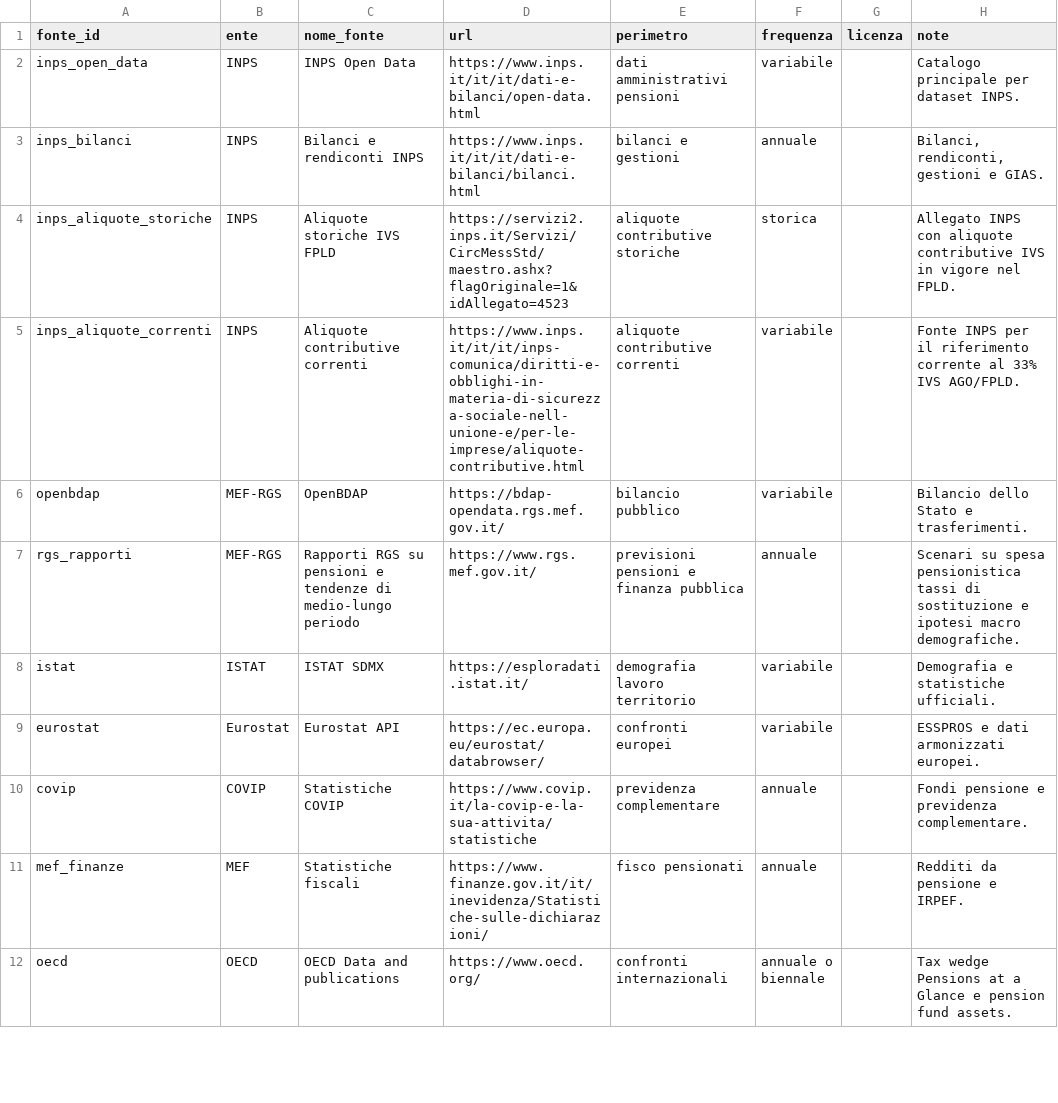
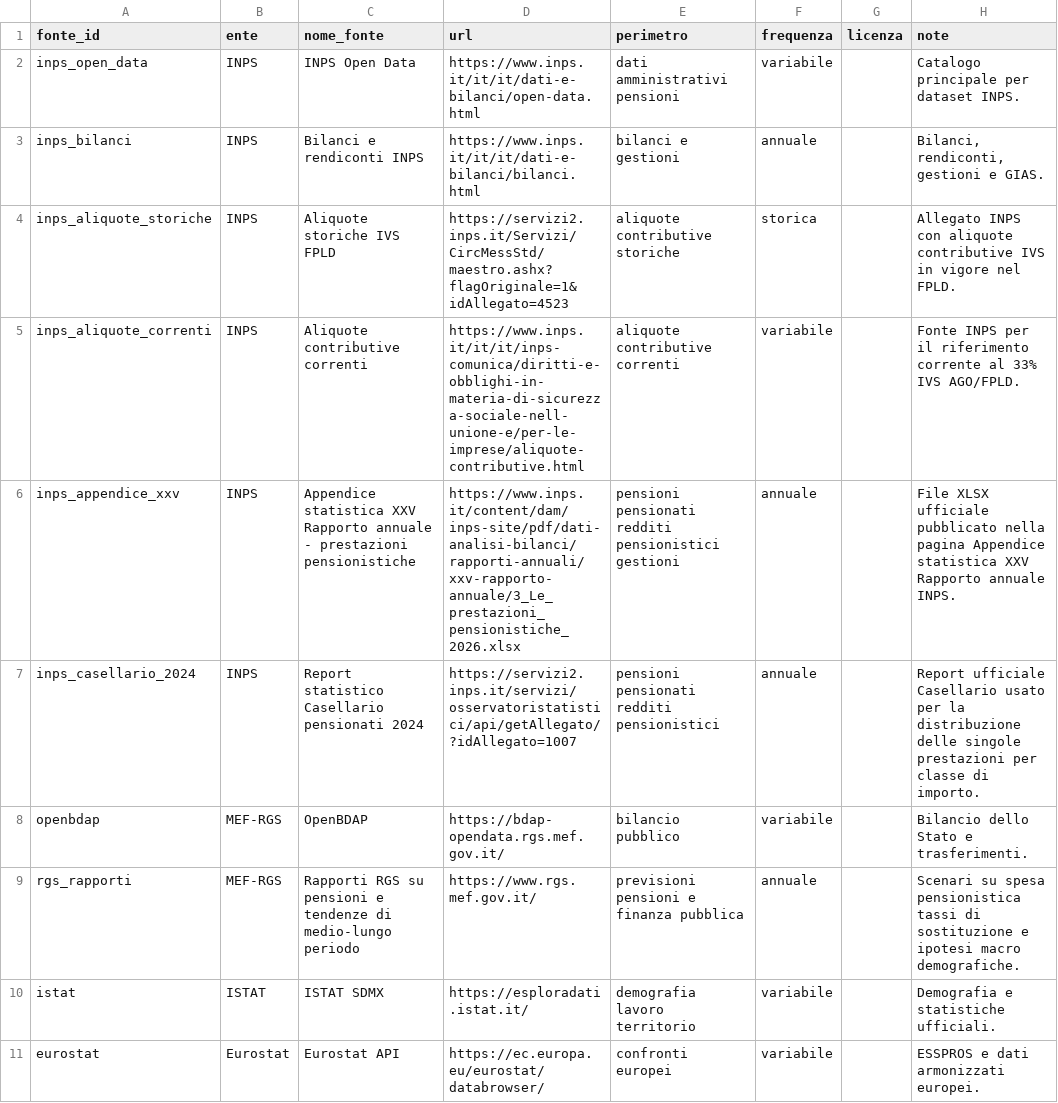
Before and after one commit to NazarenoLecis/pensioni_italia, a CSV file: metadata/registro_fonti.csv, drawn as a sheet; only a part is shown; the shorter side is filled out with more unchanged rows.

```diff
--- a/metadata/registro_fonti.csv
+++ b/metadata/registro_fonti.csv
@@ -5,2 +5,4 @@ inps_aliquote_storiche,INPS,Aliquote storiche IVS FPLD,https://servizi2.inps.it/
 inps_aliquote_correnti,INPS,Aliquote contributive correnti,https://www.inps.it/it/it/inps-comunica/diritti-e-obblighi-in-materia-di-sicurezza-sociale-nell-unione-e/per-le-imprese/aliquote-contributive.html,aliquote contributive correnti,variabile,,Fonte INPS per il riferimento corrente al 33% IVS AGO/FPLD.
+inps_appendice_xxv,INPS,Appendice statistica XXV Rapporto annuale - prestazioni pensionistiche,https://www.inps.it/content/dam/inps-site/pdf/dati-analisi-bilanci/rapporti-annuali/xxv-rapporto-annuale/3_Le_prestazioni_pensionistiche_2026.xlsx,pensioni pensionati redditi pensionistici gestioni,annuale,,File XLSX ufficiale pubblicato nella pagina Appendice statistica XXV Rapporto annuale INPS.
+inps_casellario_2024,INPS,Report statistico Casellario pensionati 2024,https://servizi2.inps.it/servizi/osservatoristatistici/api/getAllegato/?idAllegato=1007,pensioni pensionati redditi pensionistici,annuale,,Report ufficiale Casellario usato per la distribuzione delle singole prestazioni per classe di importo.
 openbdap,MEF-RGS,OpenBDAP,https://bdap-opendata.rgs.mef.gov.it/,bilancio pubblico,variabile,,Bilancio dello Stato e trasferimenti.
```
Also changed, not shown: metadata/definizioni_indicatori.csv, 5 other files.
